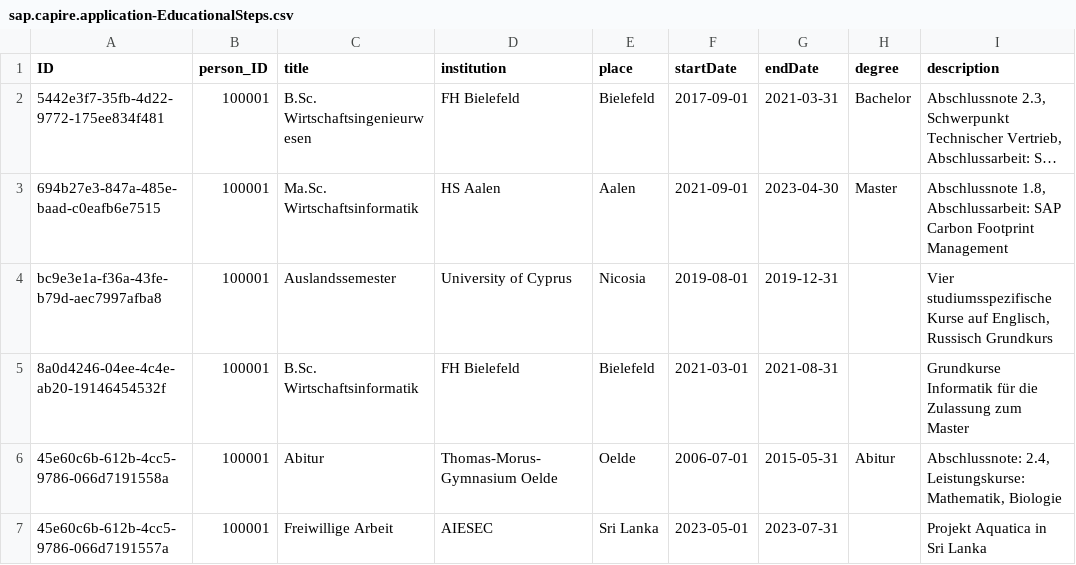
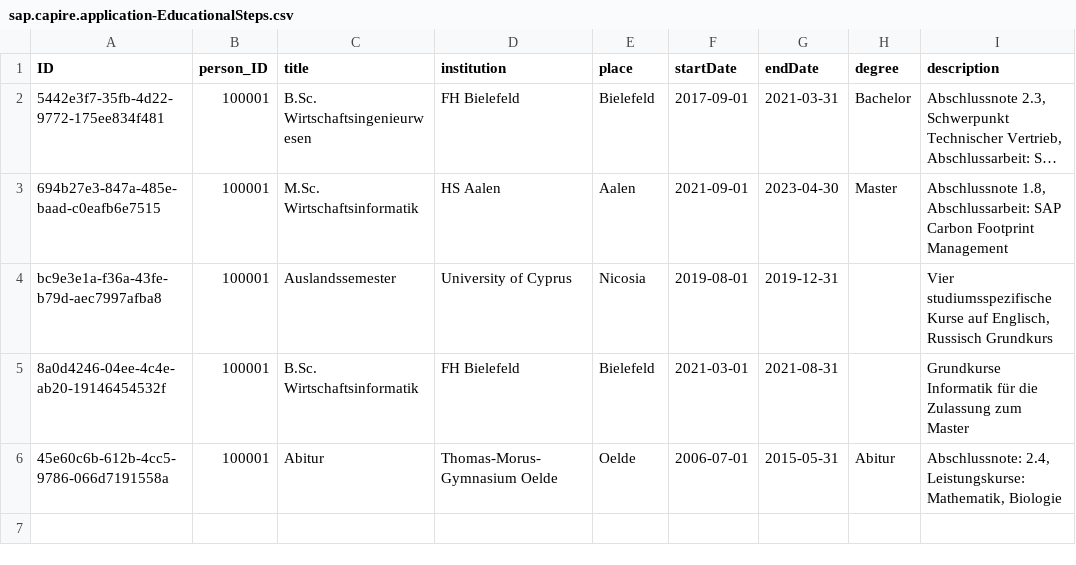
Before and after one commit to lukas-schoe/curriculumVitae, a CSV file: db/data/sap.capire.application-EducationalSteps.csv, drawn as a sheet; long unchanged cells end in …; the diff names each change by its address in the sheet, - before the commit and + after, or states it on an @@ line.

```diff
--- a/db/data/sap.capire.application-EducationalSteps.csv
+++ b/db/data/sap.capire.application-EducationalSteps.csv
-C3 (title): Ma.Sc. Wirtschaftsinformatik
+C3 (title): M.Sc. Wirtschaftsinformatik
-row 7: 45e60c6b-612b-4cc5-9786-066d7191557a | 100001 | Freiwillige Arbeit | AIESEC | Sri Lanka | 2023-05-01 | 2023-07-31 |  | Projekt Aquatica in Sri Lanka
```
Also changed, not shown: db/data/sap.capire.application-CareerStages.csv, db/data/sap.capire.application-Hobbies.csv, 13 other files.
